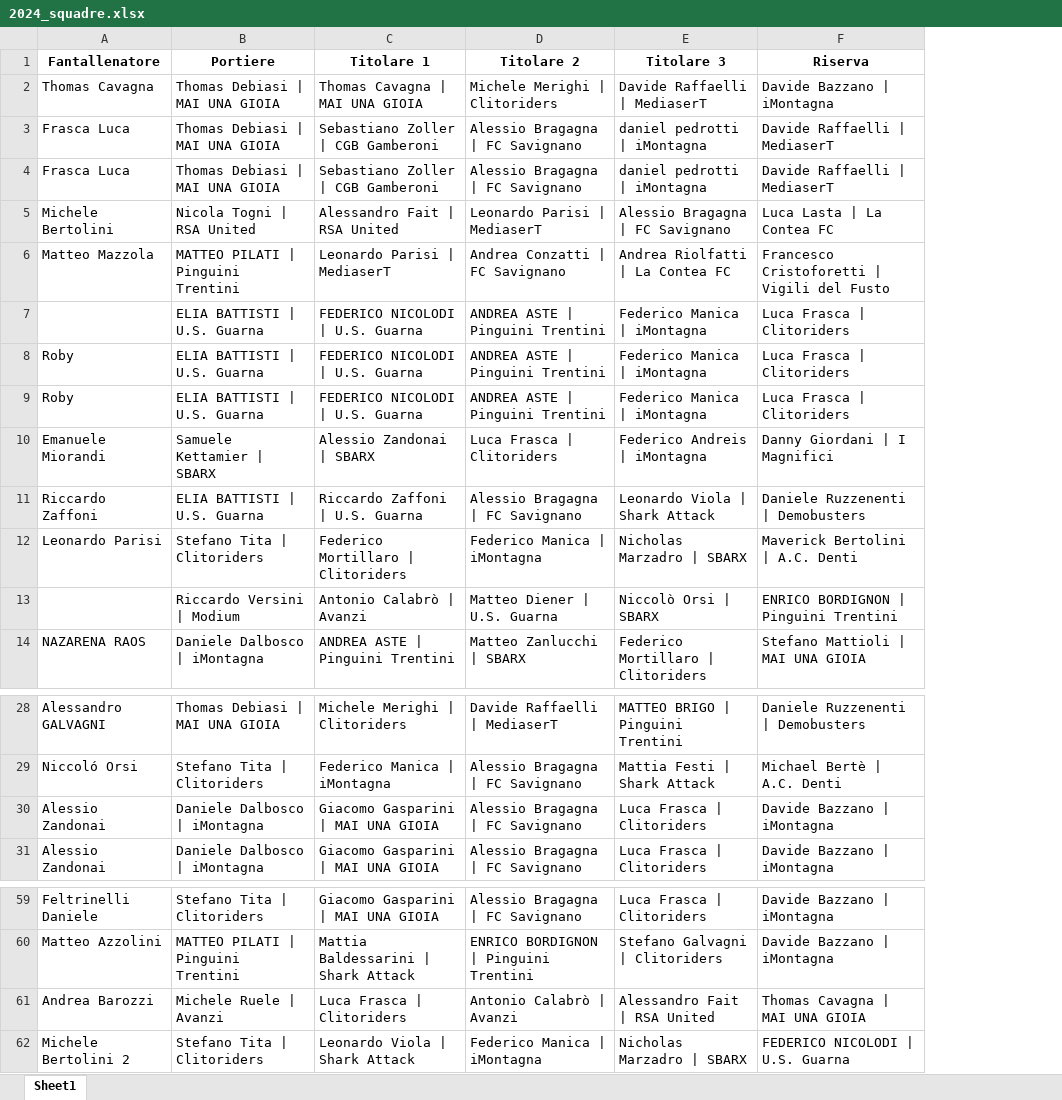
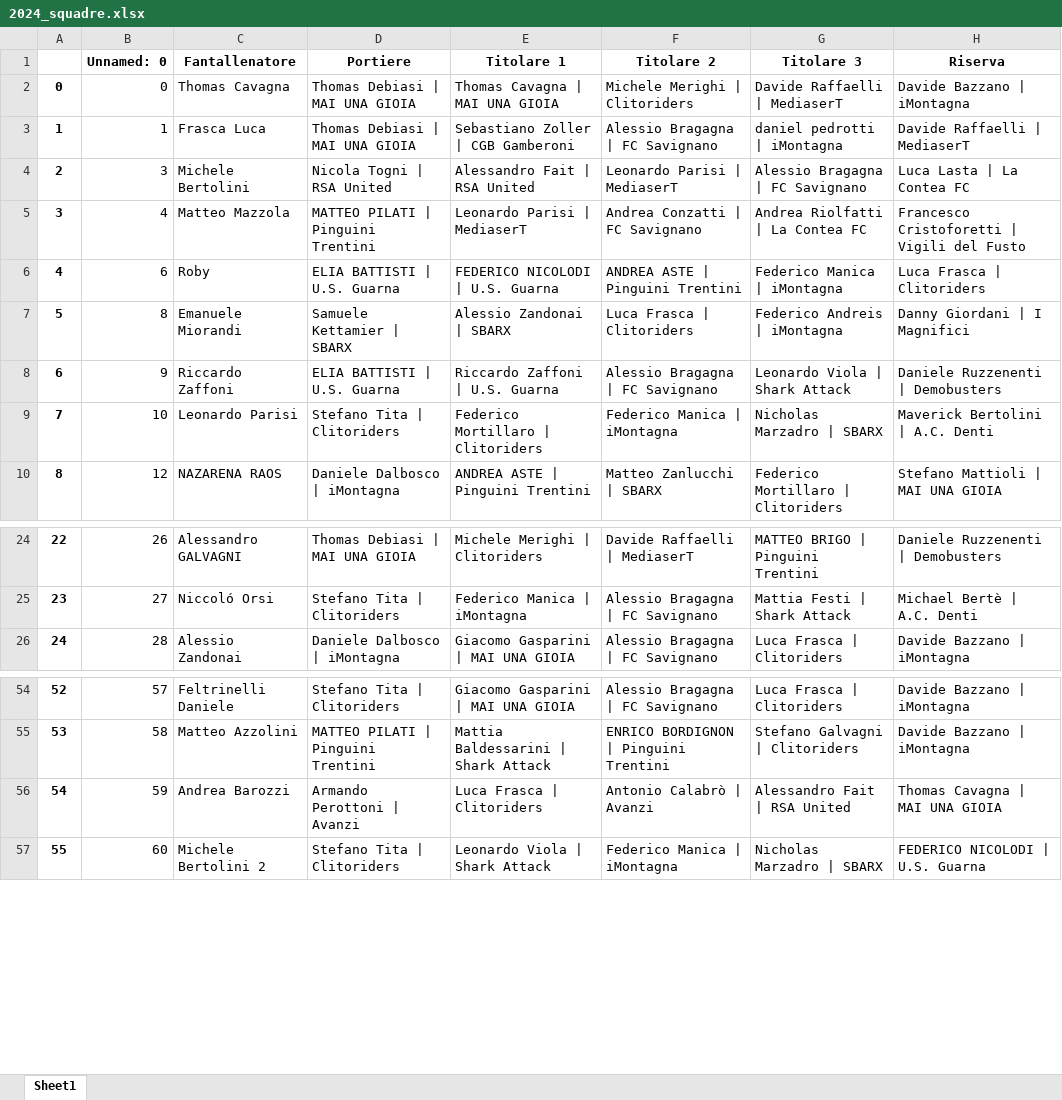
Before and after one commit to chumpblocckami/fantacalciosplash_lizzana, an Excel workbook: assets/2024_squadre.xlsx, sheet Sheet1, drawn as a sheet; only a part is shown, gaps mark what is left out; values as stored, in another font and other column widths than the file's, no borders; removed rows and columns are numbered as before the commit, all else as after; the diff names each change by its address in the sheet, - before the commit and + after, or states it on an @@ line.

Commit message:
feat: updated data

```diff
--- a/assets/2024_squadre.xlsx (sheet Sheet1)
+++ b/assets/2024_squadre.xlsx (sheet Sheet1)
+column A, rows 2-10: 0 | 1 | 2 | 3 | 4 | 5 | 6 | 7 | 8; rows 24-26: 22 | 23 | 24; rows 54-57: 52 | 53 | 54 | 55
+column B (Unnamed: 0), rows 2-10: 0 | 1 | 3 | 4 | 6 | 8 | 9 | 10 | 12; rows 24-26: 26 | 27 | 28; rows 54-57: 57 | 58 | 59 | 60
-row 4: Frasca Luca | Thomas Debiasi | MAI UNA GIOIA | Sebastiano Zoller | CGB Gamberoni | Alessio Bragagna | FC Savignano | daniel pedrotti | iMontagna | Davide Raffaelli | MediaserT
-row 7:  | ELIA BATTISTI | U.S. Guarna | FEDERICO NICOLODI | U.S. Guarna | ANDREA ASTE | Pinguini Trentini | Federico Manica | iMontagna | Luca Frasca | Clitoriders
-row 8: Roby | ELIA BATTISTI | U.S. Guarna | FEDERICO NICOLODI | U.S. Guarna | ANDREA ASTE | Pinguini Trentini | Federico Manica | iMontagna | Luca Frasca | Clitoriders
-row 13:  | Riccardo Versini | Modium | Antonio Calabrò | Avanzi | Matteo Diener | U.S. Guarna | Niccolò Orsi | SBARX | ENRICO BORDIGNON | Pinguini Trentini
-row 30: Alessio Zandonai | Daniele Dalbosco | iMontagna | Giacomo Gasparini | MAI UNA GIOIA | Alessio Bragagna | FC Savignano | Luca Frasca | Clitoriders | Davide Bazzano | iMontagna
-D56 (Portiere): Michele Ruele | Avanzi
+D56 (Portiere): Armando Perottoni | Avanzi
```
Also changed, not shown: assets/2024_giocatori.xlsx.
